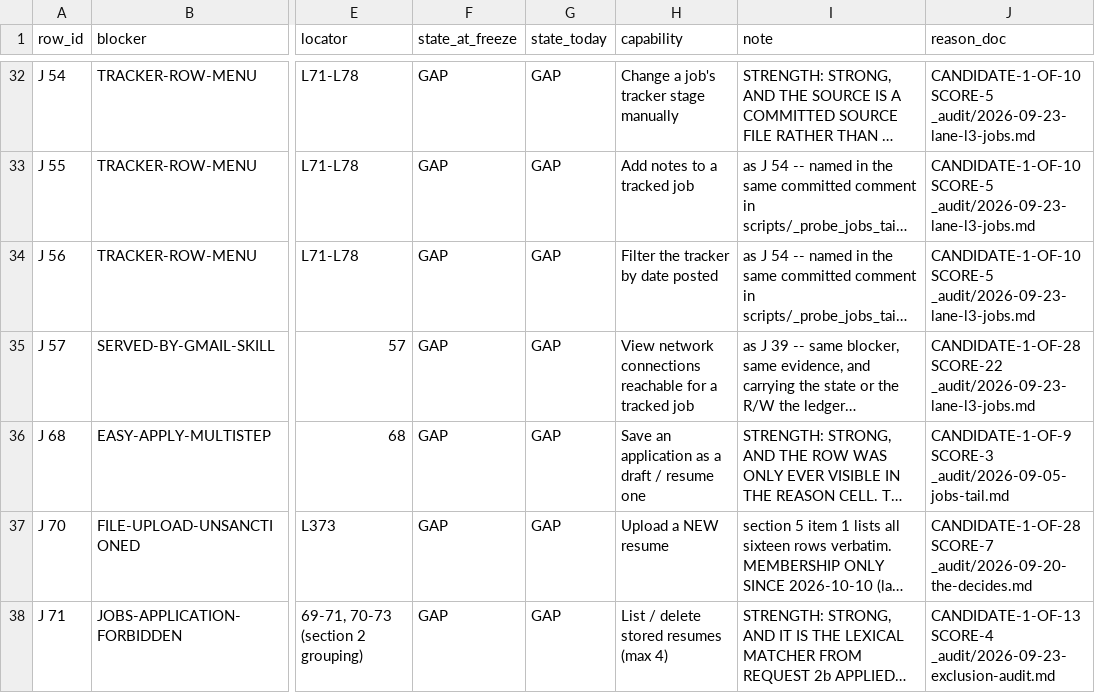
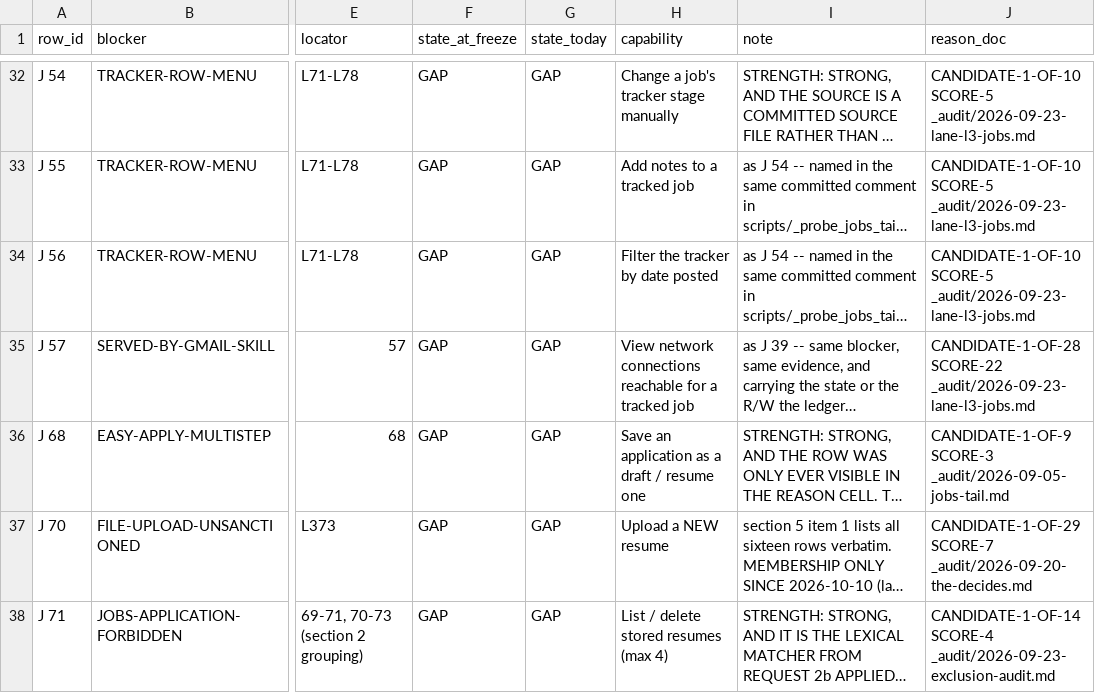
Before and after one commit to Sundeepg98/linkedin-mcp, a TSV file: _audit/_census/blocker-map.tsv, drawn as a sheet; only a part is shown, gaps mark what is left out; long unchanged cells end in …; the diff covers the shown part only; the diff names each change by its address in the sheet, - before the commit and + after, or states it on an @@ line.

```diff
--- a/_audit/_census/blocker-map.tsv
+++ b/_audit/_census/blocker-map.tsv
-J37 (reason_doc): CANDIDATE-1-OF-28 SCORE-7 _audit/2026-09-20-the-decides.md
+J37 (reason_doc): CANDIDATE-1-OF-29 SCORE-7 _audit/2026-09-20-the-decides.md
-J38 (reason_doc): CANDIDATE-1-OF-13 SCORE-4 _audit/2026-09-23-exclusion-audit.md
+J38 (reason_doc): CANDIDATE-1-OF-14 SCORE-4 _audit/2026-09-23-exclusion-audit.md
```
Also changed, not shown: 28 edited cells elsewhere in this file, 7 other files.
